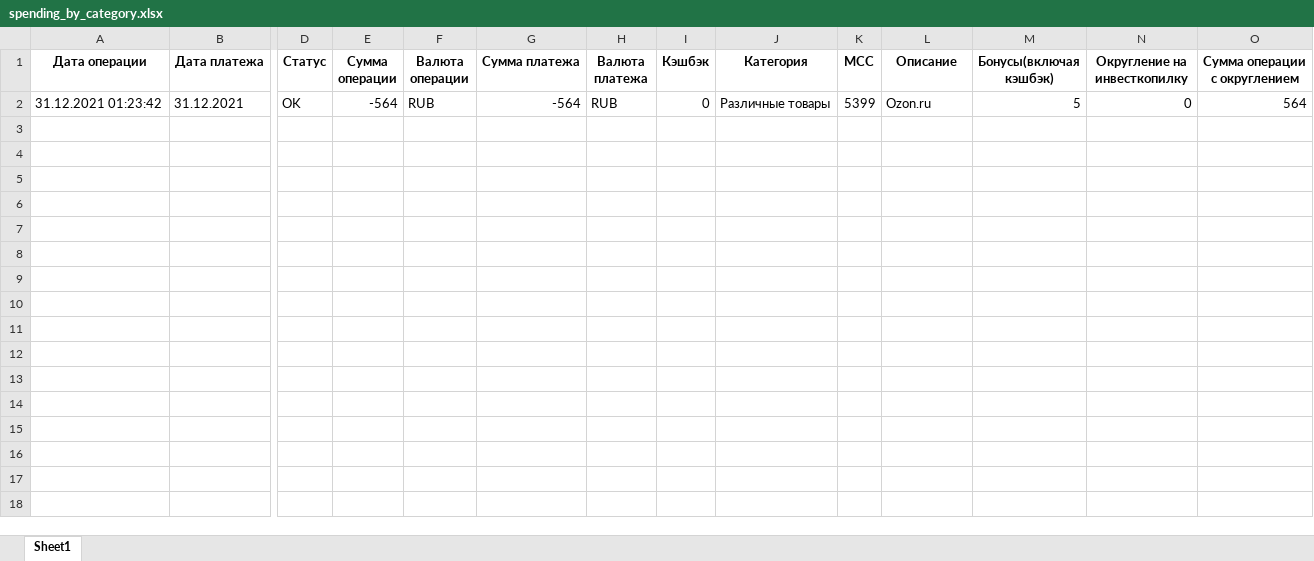
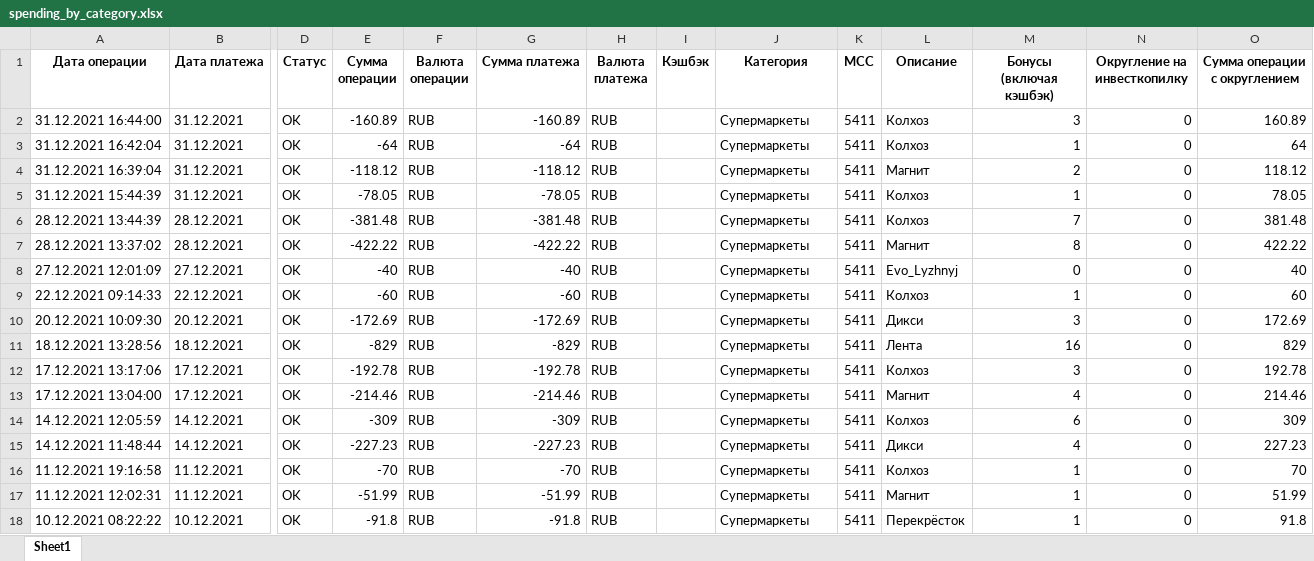
Before and after one commit to LexaSolovev/TransactionAnalyzer, an Excel workbook: reports/spending_by_category.xlsx, sheet Sheet1, drawn as a sheet; only a part is shown, gaps mark what is left out; values as stored, in another font and other column widths than the file's, no borders; removed rows and columns are numbered as before the commit, all else as after; rows hold the shown columns only; the diff covers the shown part only; the diff names each change by its address in the sheet, - before the commit and + after, or states it on an @@ line.

```diff
--- a/reports/spending_by_category.xlsx (sheet Sheet1)
+++ b/reports/spending_by_category.xlsx (sheet Sheet1)
-M1: Бонусы(включая кэшбэк)
+M1: Бонусы (включая кэшбэк)
-row 2: 31.12.2021 01:23:42 | 31.12.2021 | OK | -564 | RUB | -564 | RUB | 0 | Различные товары | 5399 | Ozon.ru | 5 | 0 | 564
+row 2: 31.12.2021 16:44:00 | 31.12.2021 | OK | -160.89 | RUB | -160.89 | RUB |  | Супермаркеты | 5411 | Колхоз | 3 | 0 | 160.89
+row 3: 31.12.2021 16:42:04 | 31.12.2021 | OK | -64 | RUB | -64 | RUB |  | Супермаркеты | 5411 | Колхоз | 1 | 0 | 64
+row 4: 31.12.2021 16:39:04 | 31.12.2021 | OK | -118.12 | RUB | -118.12 | RUB |  | Супермаркеты | 5411 | Магнит | 2 | 0 | 118.12
+row 5: 31.12.2021 15:44:39 | 31.12.2021 | OK | -78.05 | RUB | -78.05 | RUB |  | Супермаркеты | 5411 | Колхоз | 1 | 0 | 78.05
+row 6: 28.12.2021 13:44:39 | 28.12.2021 | OK | -381.48 | RUB | -381.48 | RUB |  | Супермаркеты | 5411 | Колхоз | 7 | 0 | 381.48
+row 7: 28.12.2021 13:37:02 | 28.12.2021 | OK | -422.22 | RUB | -422.22 | RUB |  | Супермаркеты | 5411 | Магнит | 8 | 0 | 422.22
+row 8: 27.12.2021 12:01:09 | 27.12.2021 | OK | -40 | RUB | -40 | RUB |  | Супермаркеты | 5411 | Evo_Lyzhnyj | 0 | 0 | 40
+row 9: 22.12.2021 09:14:33 | 22.12.2021 | OK | -60 | RUB | -60 | RUB |  | Супермаркеты | 5411 | Колхоз | 1 | 0 | 60
+row 10: 20.12.2021 10:09:30 | 20.12.2021 | OK | -172.69 | RUB | -172.69 | RUB |  | Супермаркеты | 5411 | Дикси | 3 | 0 | 172.69
+row 11: 18.12.2021 13:28:56 | 18.12.2021 | OK | -829 | RUB | -829 | RUB |  | Супермаркеты | 5411 | Лента | 16 | 0 | 829
+row 12: 17.12.2021 13:17:06 | 17.12.2021 | OK | -192.78 | RUB | -192.78 | RUB |  | Супермаркеты | 5411 | Колхоз | 3 | 0 | 192.78
+row 13: 17.12.2021 13:04:00 | 17.12.2021 | OK | -214.46 | RUB | -214.46 | RUB |  | Супермаркеты | 5411 | Магнит | 4 | 0 | 214.46
+row 14: 14.12.2021 12:05:59 | 14.12.2021 | OK | -309 | RUB | -309 | RUB |  | Супермаркеты | 5411 | Колхоз | 6 | 0 | 309
+row 15: 14.12.2021 11:48:44 | 14.12.2021 | OK | -227.23 | RUB | -227.23 | RUB |  | Супермаркеты | 5411 | Дикси | 4 | 0 | 227.23
+row 16: 11.12.2021 19:16:58 | 11.12.2021 | OK | -70 | RUB | -70 | RUB |  | Супермаркеты | 5411 | Колхоз | 1 | 0 | 70
+row 17: 11.12.2021 12:02:31 | 11.12.2021 | OK | -51.99 | RUB | -51.99 | RUB |  | Супермаркеты | 5411 | Магнит | 1 | 0 | 51.99
+row 18: 10.12.2021 08:22:22 | 10.12.2021 | OK | -91.8 | RUB | -91.8 | RUB |  | Супермаркеты | 5411 | Перекрёсток | 1 | 0 | 91.8
```
Also changed, not shown: 118 added rows elsewhere in this sheet, reports/test_decorator.xlsx, 10 other files.
